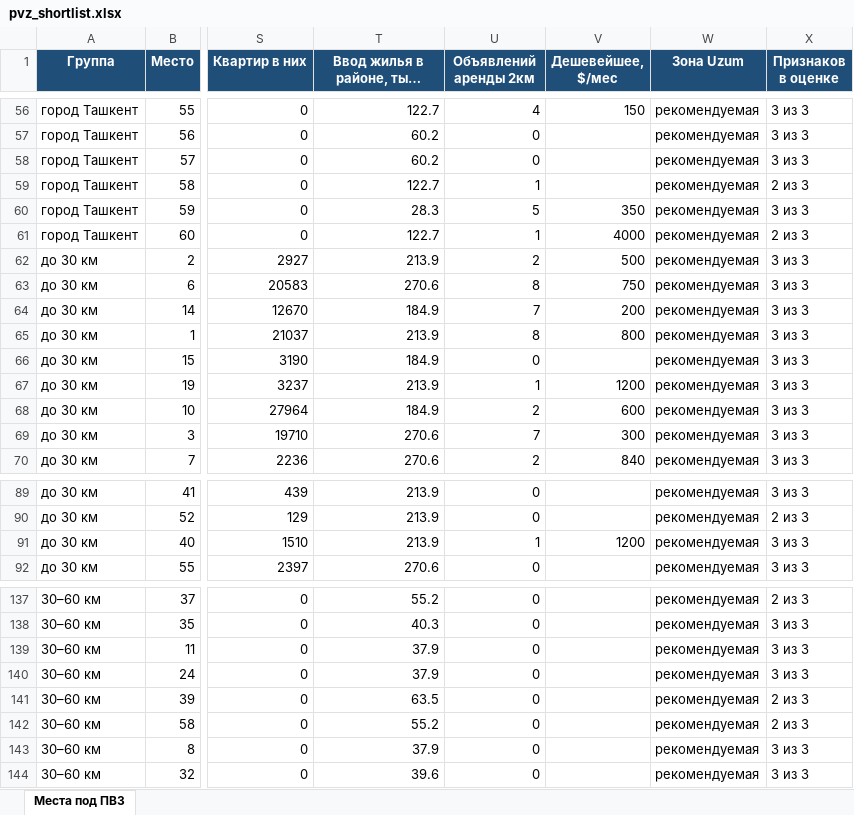
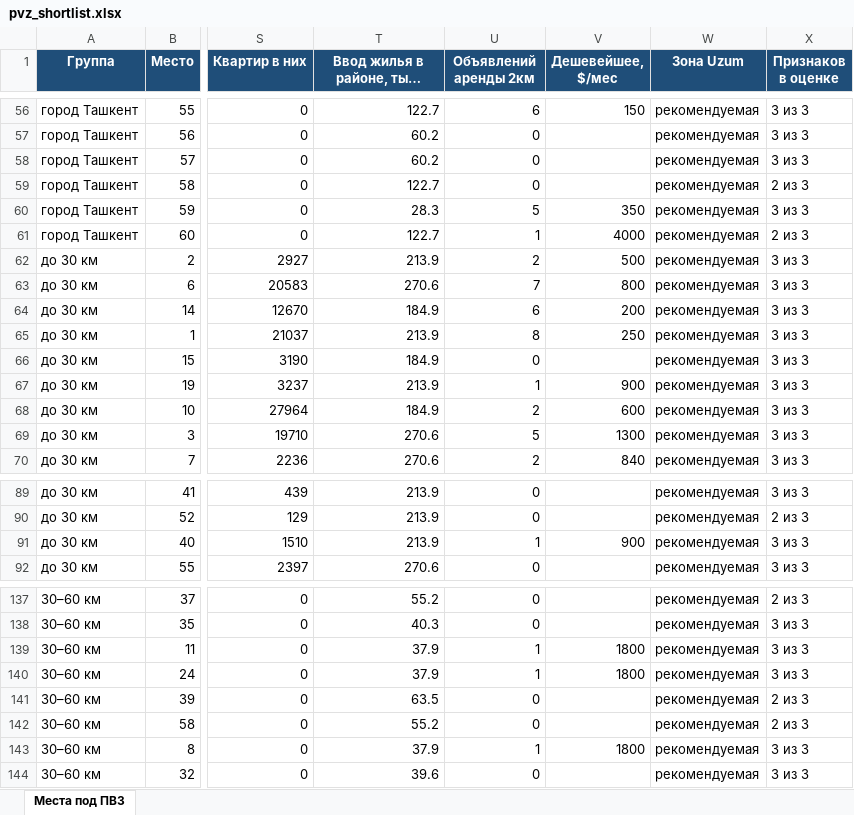
Before and after one commit to ivankorotaev777/map-, an Excel workbook: data/pvz_shortlist.xlsx, sheet Места под ПВЗ, drawn as a sheet; only a part is shown, gaps mark what is left out; long unchanged cells end in …; values as stored, in another font and other column widths than the file's, no borders; the diff covers the shown part only; the diff names each change by its address in the sheet, - before the commit and + after, or states it on an @@ line.

```diff
--- a/data/pvz_shortlist.xlsx (sheet Места под ПВЗ)
+++ b/data/pvz_shortlist.xlsx (sheet Места под ПВЗ)
-U56 (Объявлений аренды 2км): 4
+U56 (Объявлений аренды 2км): 6
-U59 (Объявлений аренды 2км): 1
+U59 (Объявлений аренды 2км): 0
-U63 (Объявлений аренды 2км): 8
+U63 (Объявлений аренды 2км): 7
-V63 (Дешевейшее, $/мес): 750
+V63 (Дешевейшее, $/мес): 800
-U64 (Объявлений аренды 2км): 7
+U64 (Объявлений аренды 2км): 6
-V65 (Дешевейшее, $/мес): 800
+V65 (Дешевейшее, $/мес): 250
-V67 (Дешевейшее, $/мес): 1200
+V67 (Дешевейшее, $/мес): 900
-U69 (Объявлений аренды 2км): 7
+U69 (Объявлений аренды 2км): 5
-V69 (Дешевейшее, $/мес): 300
+V69 (Дешевейшее, $/мес): 1300
-V91 (Дешевейшее, $/мес): 1200
+V91 (Дешевейшее, $/мес): 900
-U139:U140 (Объявлений аренды 2км): 0
+U139:U140 (Объявлений аренды 2км): 1
-V139:V140 (Дешевейшее, $/мес): (empty)
+V139:V140 (Дешевейшее, $/мес): 1800
-U143 (Объявлений аренды 2км): 0
+U143 (Объявлений аренды 2км): 1
-V143 (Дешевейшее, $/мес): (empty)
+V143 (Дешевейшее, $/мес): 1800
```
Also changed, not shown: 60 edited cells elsewhere in this sheet, data/competitor_gaps.xlsx, data/zhk_registry.xlsx, 2 other files.
